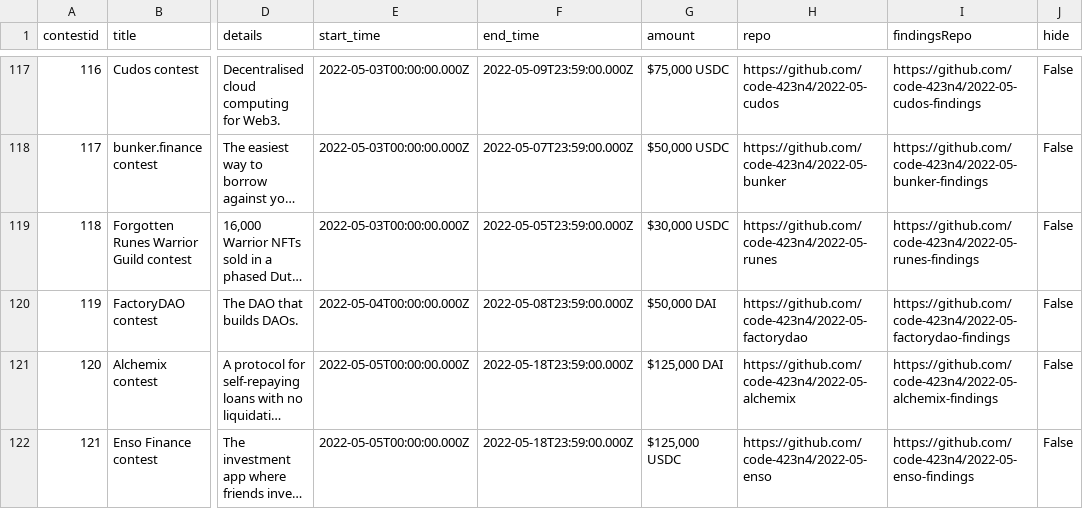
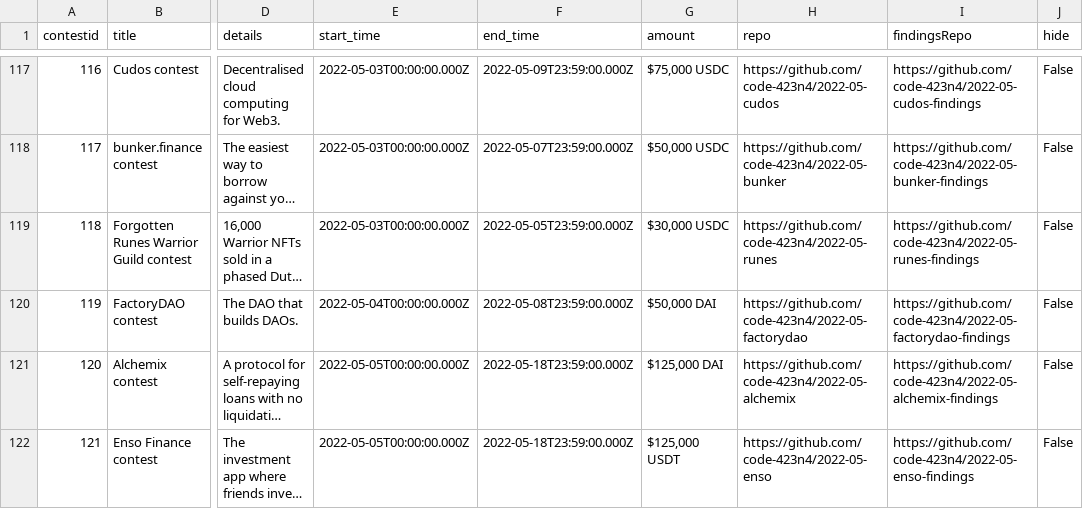
Before and after one commit to code-423n4/code423n4.com, a CSV file: _data/contests/contests.csv, drawn as a sheet; only a part is shown, gaps mark what is left out; long unchanged cells end in …; the diff names each change by its address in the sheet, - before the commit and + after, or states it on an @@ line.

Commit message:
Enso Denom Change

```diff
--- a/_data/contests/contests.csv
+++ b/_data/contests/contests.csv
-G122 (amount): $125,000 USDC
+G122 (amount): $125,000 USDT
```
